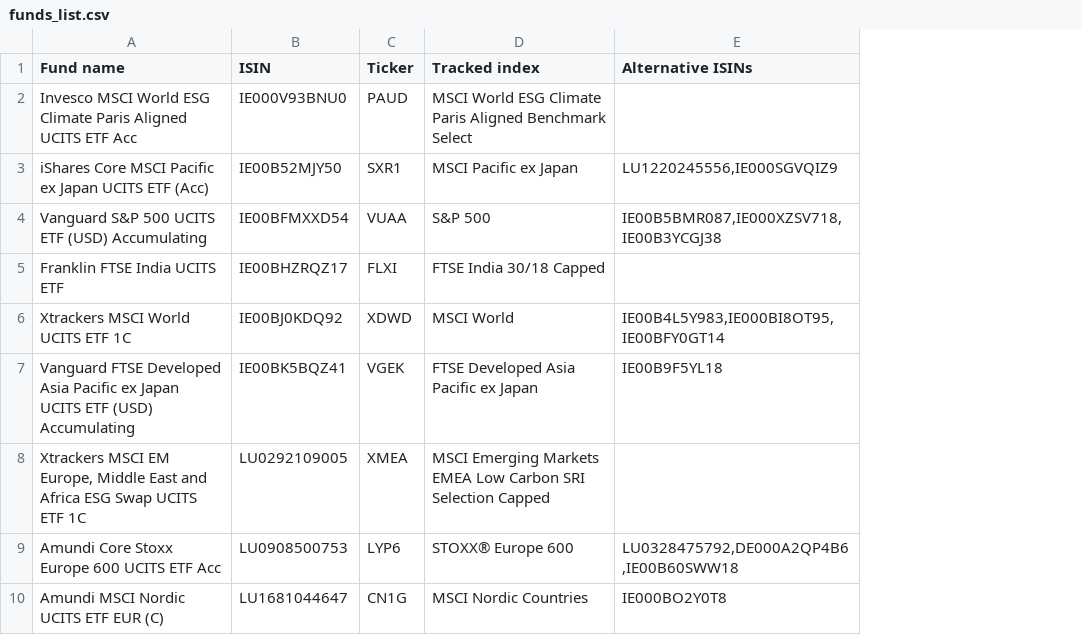
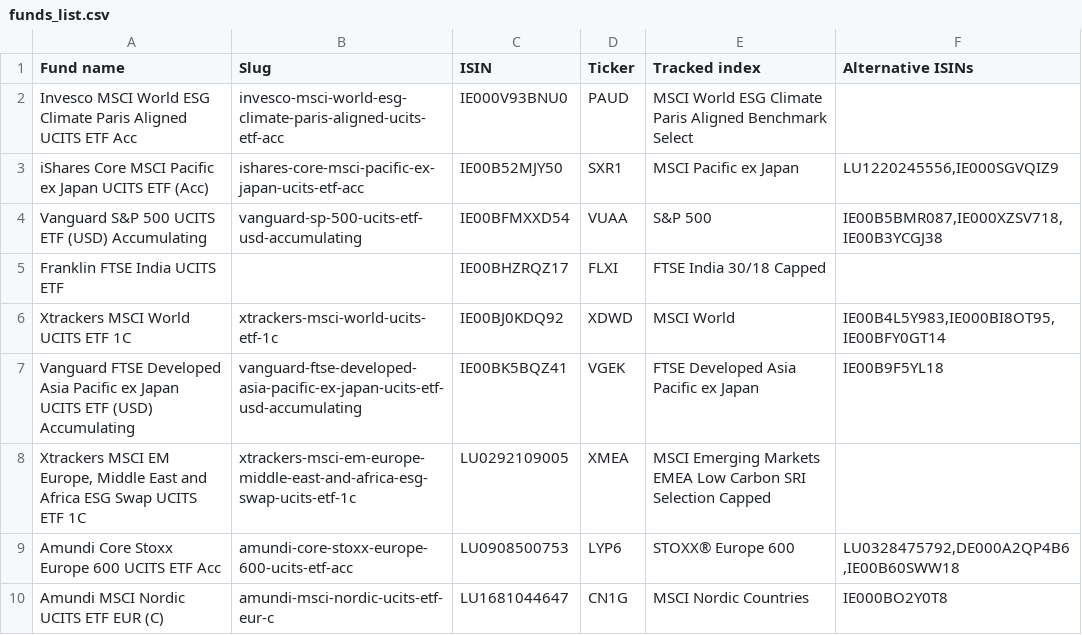
Before and after one commit to alimnaqvi/etf_analyzer, a CSV file: portfolio-data/funds_list.csv, drawn as a sheet; the diff names each change by its address in the sheet, - before the commit and + after, or states it on an @@ line.

Commit message:
add slugs to funds list csv

```diff
--- a/portfolio-data/funds_list.csv
+++ b/portfolio-data/funds_list.csv
+column B (Slug), rows 2-10: invesco-msci-world-esg-climate-paris-aligned-ucits-etf-acc | ishares-core-msci-pacific-ex-japan-ucits-etf-acc | vanguard-sp-500-ucits-etf-usd-accumulating |  | xtrackers-msci-world-ucits-etf-1c | vanguard-ftse-developed-asia-pacific-ex-japan-ucits-etf-usd-accumulating | xtrackers-msci-em-europe-middle-east-and-africa-esg-swap-ucits-etf-1c | amundi-core-stoxx-europe-600-ucits-etf-acc | amundi-msci-nordic-ucits-etf-eur-c
```
Also changed, not shown: 2 other files.
